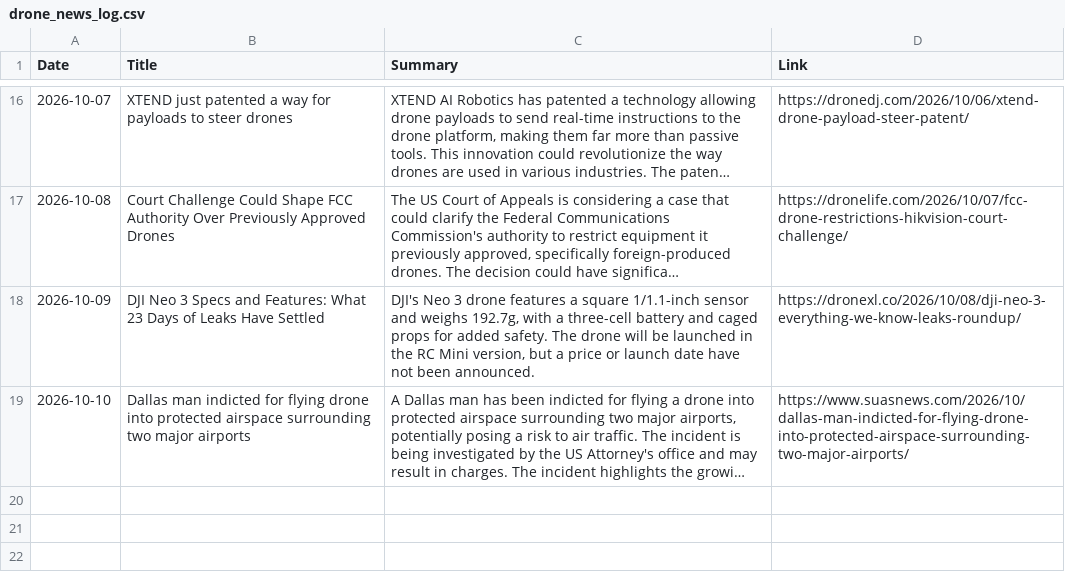
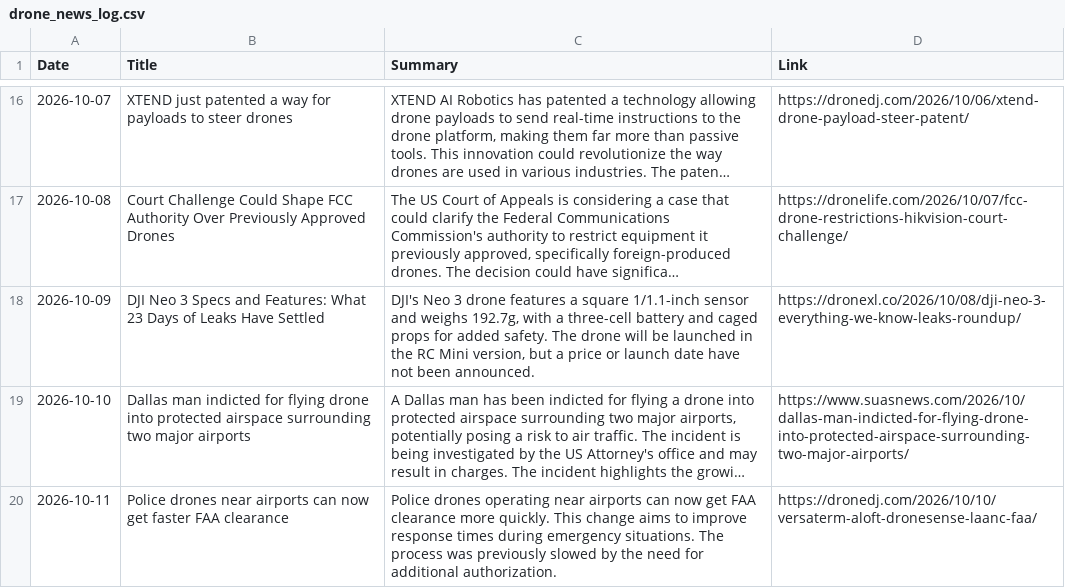
Before and after one commit to rayozma/drone-newsletter, a CSV file: drone_news_log.csv, drawn as a sheet; only a part is shown, gaps mark what is left out; long unchanged cells end in …; the diff names each change by its address in the sheet, - before the commit and + after, or states it on an @@ line.

```diff
--- a/drone_news_log.csv
+++ b/drone_news_log.csv
+row 20: 2026-10-11 | Police drones near airports can now get faster FAA clearance | Police drones operating near airports can now get FAA clearance more quickly. This change aims to improve response times during emergency situations. The process was previously slowed by the need for additional authorization. | https://dronedj.com/2026/10/10/versaterm-aloft-dronesense-laanc-faa/
```
Also changed, not shown: 2 other files.
